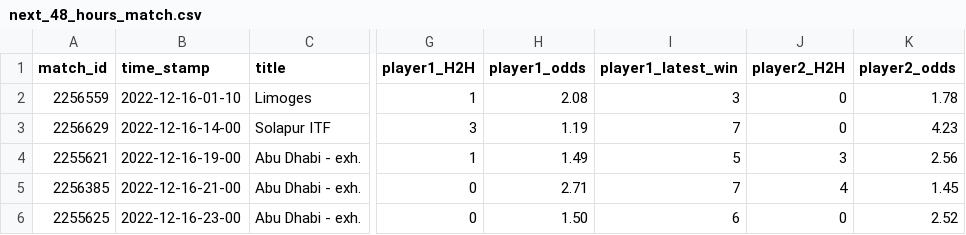
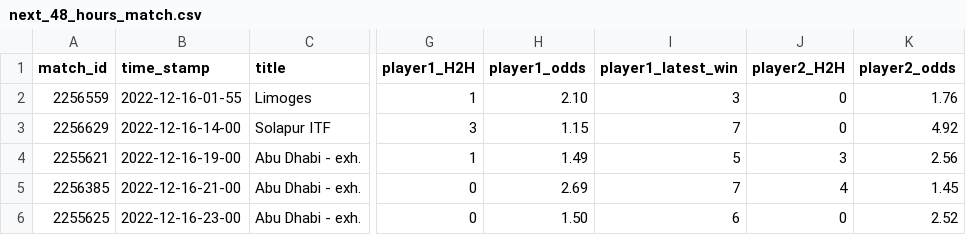
Before and after one commit to ebijun1007/tennis_all_tour_scraper, a CSV file: data/next_48_hours_match.csv, drawn as a sheet; only a part is shown, gaps mark what is left out; the diff names each change by its address in the sheet, - before the commit and + after, or states it on an @@ line.

Commit message:
Update Match Schedules

```diff
--- a/data/next_48_hours_match.csv
+++ b/data/next_48_hours_match.csv
-B2 (time_stamp): 2022-12-16-01-10
+B2 (time_stamp): 2022-12-16-01-55
-H2 (player1_odds): 2.08
+H2 (player1_odds): 2.10
-K2 (player2_odds): 1.78
+K2 (player2_odds): 1.76
-H3 (player1_odds): 1.19
+H3 (player1_odds): 1.15
-K3 (player2_odds): 4.23
+K3 (player2_odds): 4.92
-H5 (player1_odds): 2.71
+H5 (player1_odds): 2.69
```
